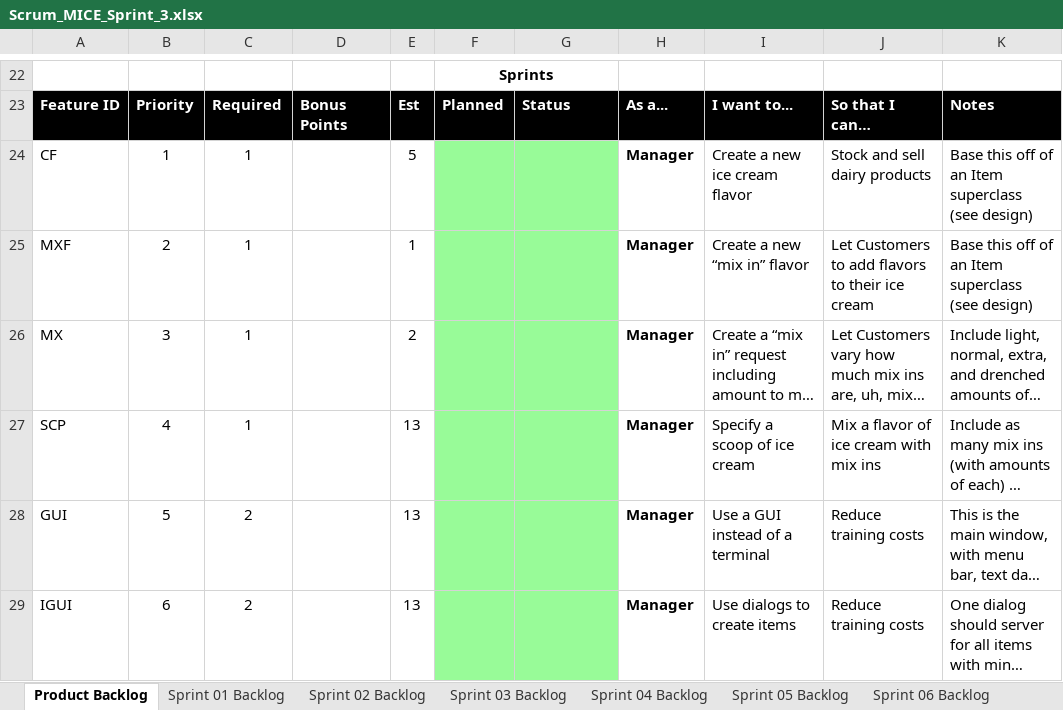
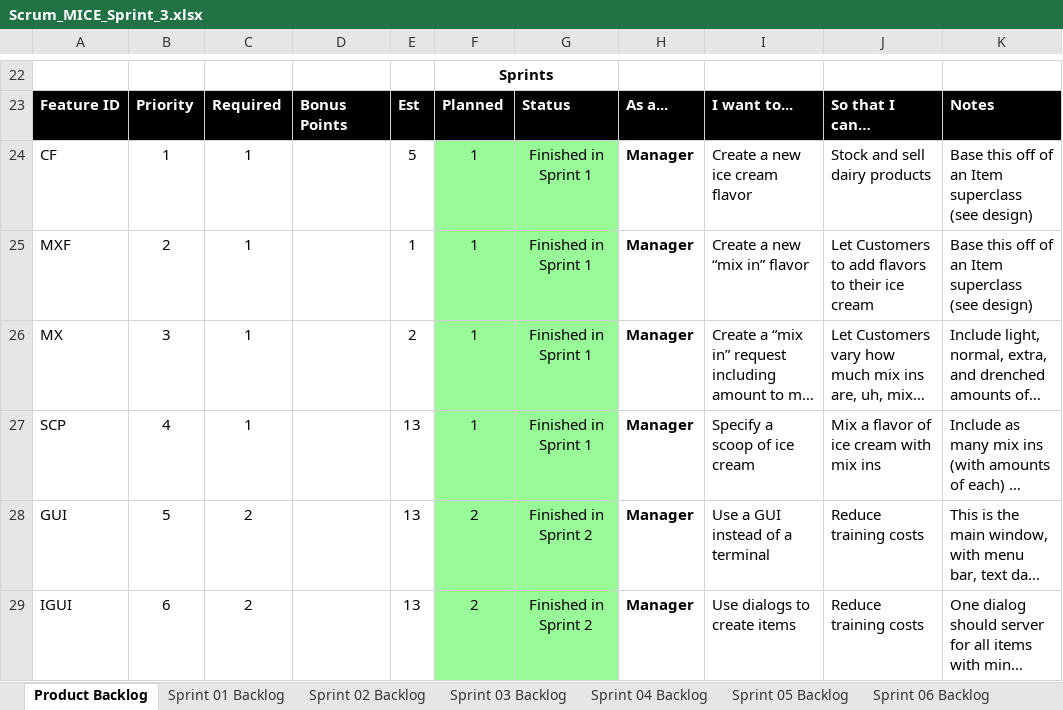
Before and after one commit to haydencj/cse1325, an Excel workbook: P07/Scrum_MICE_Sprint_3.xlsx, sheet Product Backlog, drawn as a sheet; only a part is shown, gaps mark what is left out; long unchanged cells end in …; values as stored, in another font and other column widths than the file's, no borders; charts and pictures not drawn; the diff covers the shown part only; the diff names each change by its address in the sheet, - before the commit and + after, or states it on an @@ line.

```diff
--- a/P07/Scrum_MICE_Sprint_3.xlsx (sheet Product Backlog)
+++ b/P07/Scrum_MICE_Sprint_3.xlsx (sheet Product Backlog)
-F24:F27: (empty)
+F24:F27: 1
-G24:G27: (empty)
+G24:G27: Finished in Sprint 1
-F28:F29: (empty)
+F28:F29: 2
-G28:G29: (empty)
+G28:G29: Finished in Sprint 2
```
Also changed, not shown: 23 edited cells elsewhere in this sheet, sheet Sprint 01 Backlog, sheet Sprint 02 Backlog, sheet Sprint 03 Backlog, charts or pictures, 2 other files.
